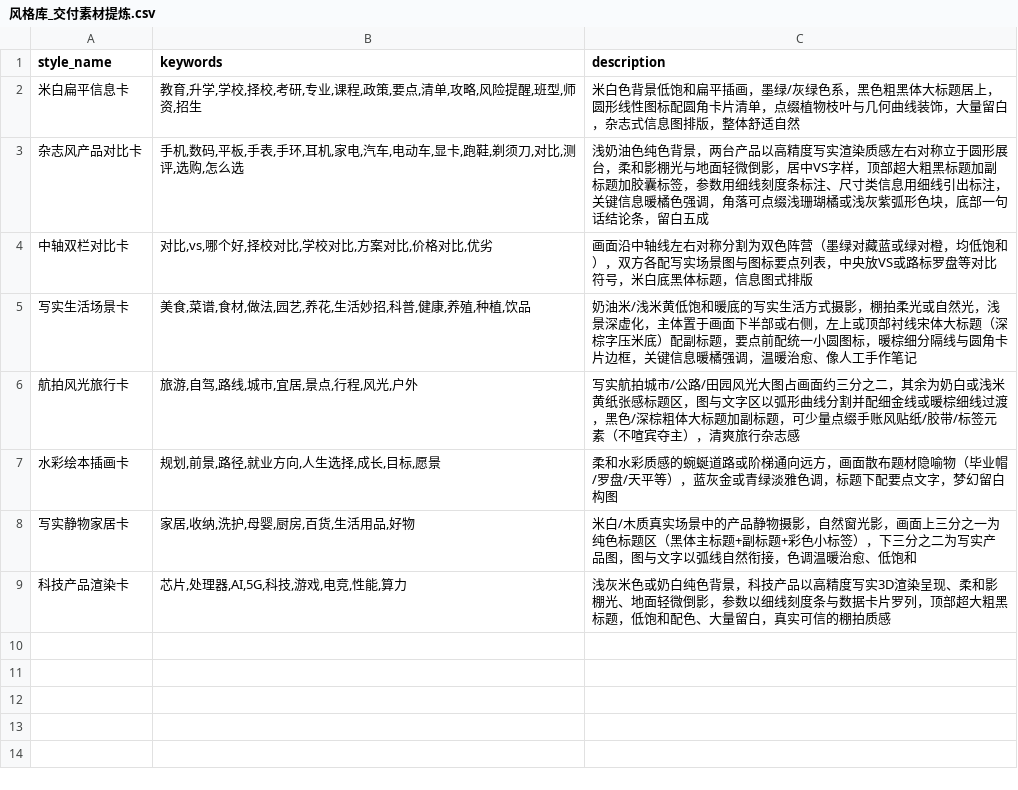
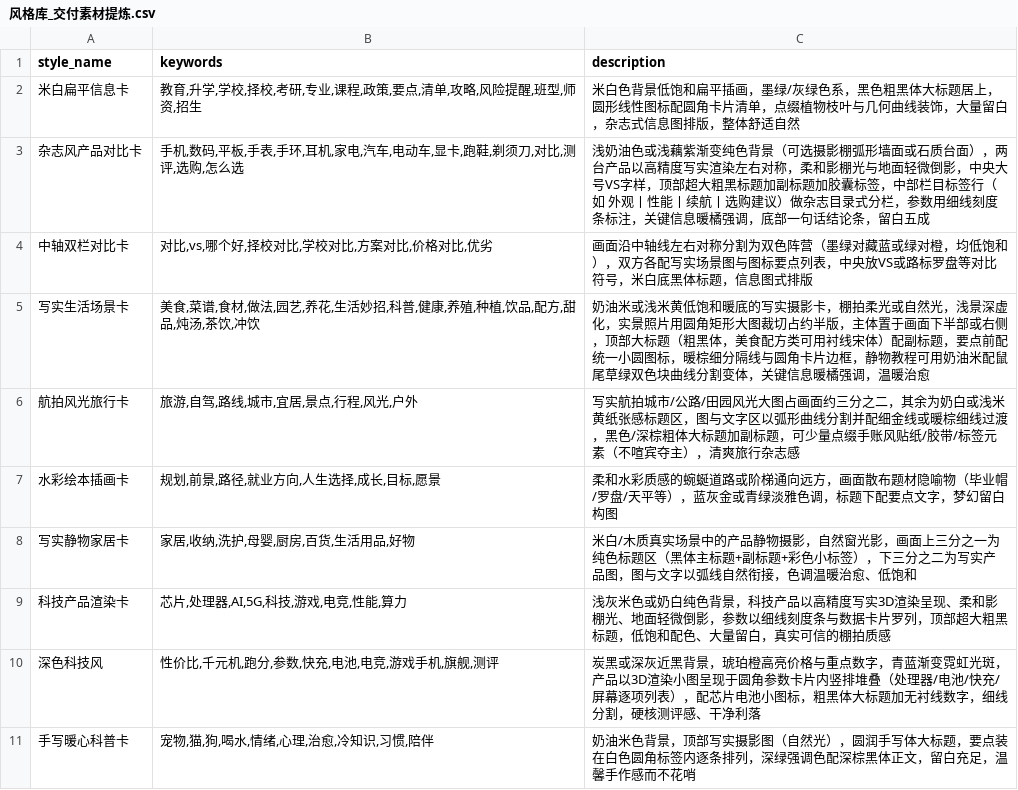
Before and after one commit to zhangleifire-coder/qvp3, a CSV file: docs/训练数据/风格库_交付素材提炼.csv, drawn as a sheet.

```diff
--- a/docs/训练数据/风格库_交付素材提炼.csv
+++ b/docs/训练数据/风格库_交付素材提炼.csv
@@ -2,5 +2,5 @@ style_name,keywords,description
 米白扁平信息卡,"教育,升学,学校,择校,考研,专业,课程,政策,要点,清单,攻略,风险提醒,班型,师资,招生","米白色背景低饱和扁平插画，墨绿/灰绿色系，黑色粗黑体大标题居上，圆形线性图标配圆角卡片清单，点缀植物枝叶与几何曲线装饰，大量留白，杂志式信息图排版，整体舒适自然"
-杂志风产品对比卡,"手机,数码,平板,手表,手环,耳机,家电,汽车,电动车,显卡,跑鞋,剃须刀,对比,测评,选购,怎么选","浅奶油色纯色背景，两台产品以高精度写实渲染质感左右对称立于圆形展台，柔和影棚光与地面轻微倒影，居中VS字样，顶部超大粗黑标题加副标题加胶囊标签，参数用细线刻度条标注、尺寸类信息用细线引出标注，关键信息暖橘色强调，角落可点缀浅珊瑚橘或浅灰紫弧形色块，底部一句话结论条，留白五成"
+杂志风产品对比卡,"手机,数码,平板,手表,手环,耳机,家电,汽车,电动车,显卡,跑鞋,剃须刀,对比,测评,选购,怎么选","浅奶油色或浅藕紫渐变纯色背景（可选摄影棚弧形墙面或石质台面），两台产品以高精度写实渲染左右对称，柔和影棚光与地面轻微倒影，中央大号VS字样，顶部超大粗黑标题加副标题加胶囊标签，中部栏目标签行（如 外观丨性能丨续航丨选购建议）做杂志目录式分栏，参数用细线刻度条标注，关键信息暖橘强调，底部一句话结论条，留白五成"
 中轴双栏对比卡,"对比,vs,哪个好,择校对比,学校对比,方案对比,价格对比,优劣","画面沿中轴线左右对称分割为双色阵营（墨绿对藏蓝或绿对橙，均低饱和），双方各配写实场景图与图标要点列表，中央放VS或路标罗盘等对比符号，米白底黑体标题，信息图式排版"
-写实生活场景卡,"美食,菜谱,食材,做法,园艺,养花,生活妙招,科普,健康,养殖,种植,饮品","奶油米/浅米黄低饱和暖底的写实生活方式摄影，棚拍柔光或自然光，浅景深虚化，主体置于画面下半部或右侧，左上或顶部衬线宋体大标题（深棕字压米底）配副标题，要点前配统一小圆图标，暖棕细分隔线与圆角卡片边框，关键信息暖橘强调，温暖治愈、像人工手作笔记"
+写实生活场景卡,"美食,菜谱,食材,做法,园艺,养花,生活妙招,科普,健康,养殖,种植,饮品,配方,甜品,炖汤,茶饮,冲饮","奶油米或浅米黄低饱和暖底的写实摄影卡，棚拍柔光或自然光，浅景深虚化，实景照片用圆角矩形大图裁切占约半版，主体置于画面下半部或右侧，顶部大标题（粗黑体，美食配方类可用衬线宋体）配副标题，要点前配统一小圆图标，暖棕细分隔线与圆角卡片边框，静物教程可用奶油米配鼠尾草绿双色块曲线分割变体，关键信息暖橘强调，温暖治愈"
 航拍风光旅行卡,"旅游,自驾,路线,城市,宜居,景点,行程,风光,户外","写实航拍城市/公路/田园风光大图占画面约三分之二，其余为奶白或浅米黄纸张感标题区，图与文字区以弧形曲线分割并配细金线或暖棕细线过渡，黑色/深棕粗体大标题加副标题，可少量点缀手账风贴纸/胶带/标签元素（不喧宾夺主），清爽旅行杂志感"
@@ -9 +9,3 @@ style_name,keywords,description
 科技产品渲染卡,"芯片,处理器,AI,5G,科技,游戏,电竞,性能,算力","浅灰米色或奶白纯色背景，科技产品以高精度写实3D渲染呈现、柔和影棚光、地面轻微倒影，参数以细线刻度条与数据卡片罗列，顶部超大粗黑标题，低饱和配色、大量留白，真实可信的棚拍质感"
+深色科技风,"性价比,千元机,跑分,参数,快充,电池,电竞,游戏手机,旗舰,测评","炭黑或深灰近黑背景，琥珀橙高亮价格与重点数字，青蓝渐变霓虹光斑，产品以3D渲染小图呈现于圆角参数卡片内竖排堆叠（处理器/电池/快充/屏幕逐项列表），配芯片电池小图标，粗黑体大标题加无衬线数字，细线分割，硬核测评感、干净利落"
+手写暖心科普卡,"宠物,猫,狗,喝水,情绪,心理,治愈,冷知识,习惯,陪伴","奶油米色背景，顶部写实摄影图（自然光），圆润手写体大标题，要点装在白色圆角标签内逐条排列，深绿强调色配深棕黑体正文，留白充足，温馨手作感而不花哨"
```
Also changed, not shown: 9 other files.
